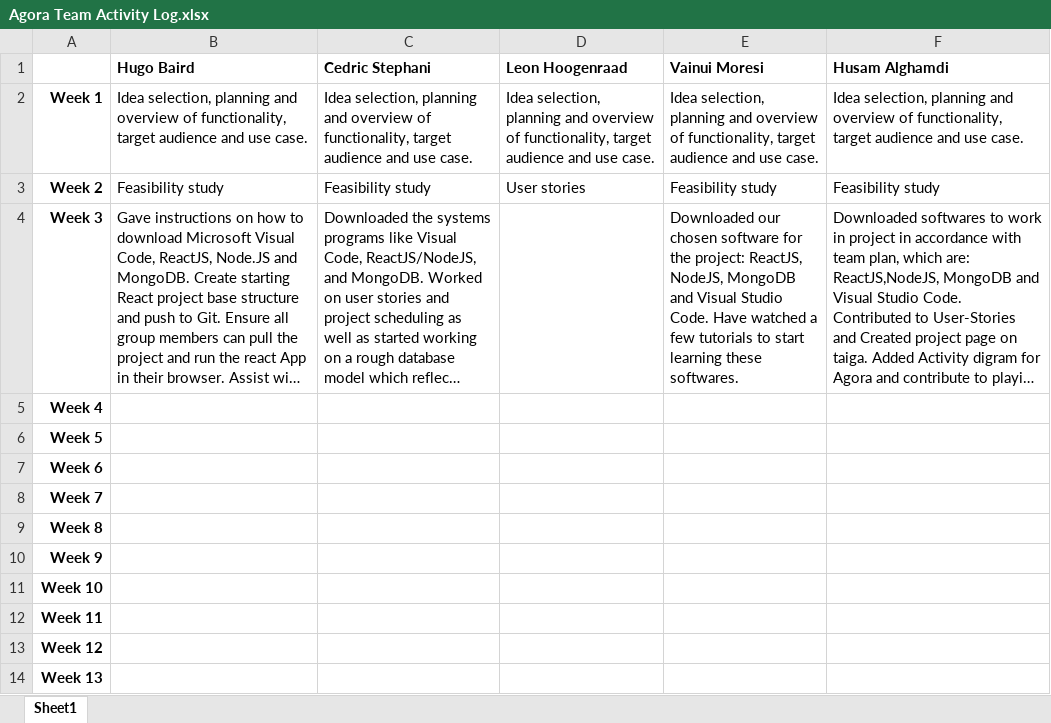
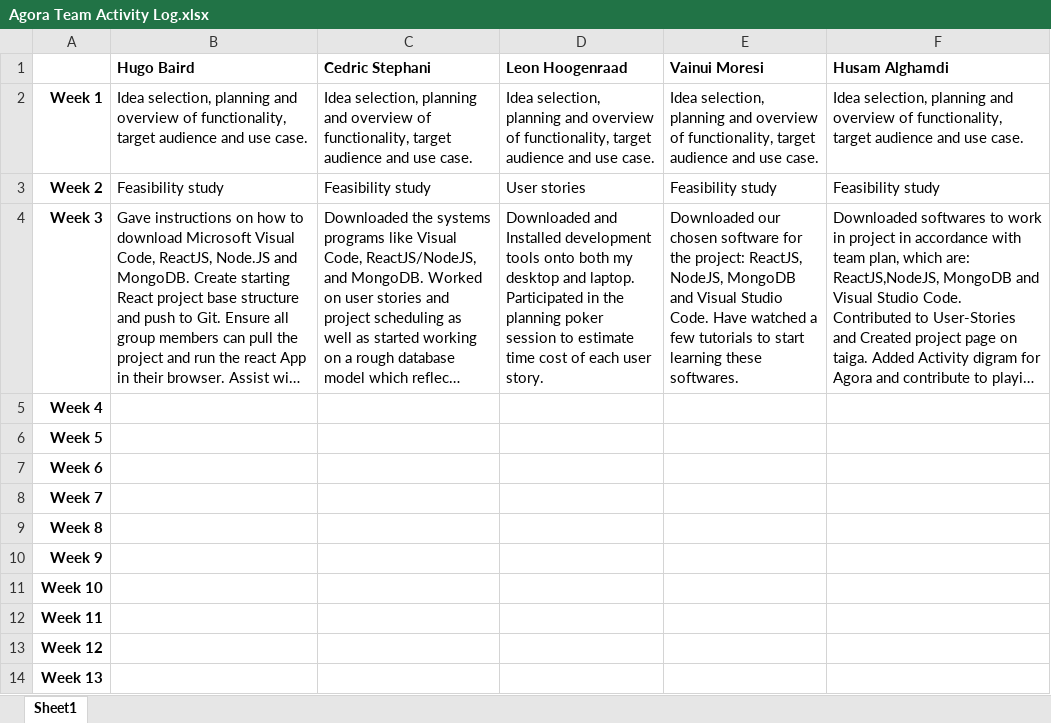
Before and after one commit to hugonzb/AGORA-Student-Marketplace, an Excel workbook: Agora Team Activity Log.xlsx, sheet Sheet1, drawn as a sheet; long unchanged cells end in …; values as stored, in another font and other column widths than the file's, no borders; the diff names each change by its address in the sheet, - before the commit and + after, or states it on an @@ line.

Commit message:
Updated activity log

```diff
--- a/Agora Team Activity Log.xlsx (sheet Sheet1)
+++ b/Agora Team Activity Log.xlsx (sheet Sheet1)
-D4 (Leon Hoogenraad): (empty)
+D4 (Leon Hoogenraad): Downloaded and Installed development tools onto both my desktop and laptop. Participated in the planning poker session to estimate time cost of each user story.
```
